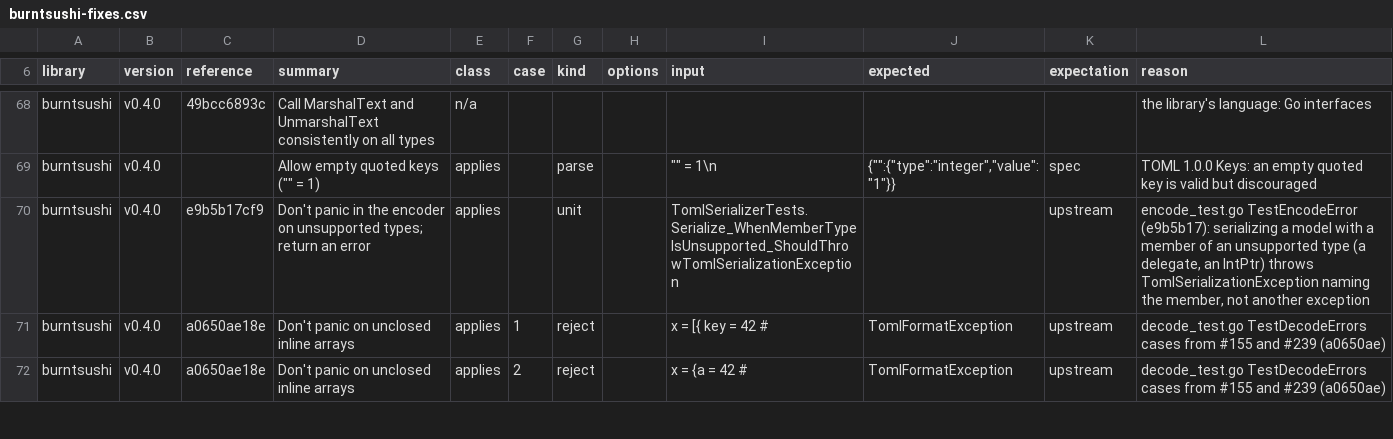
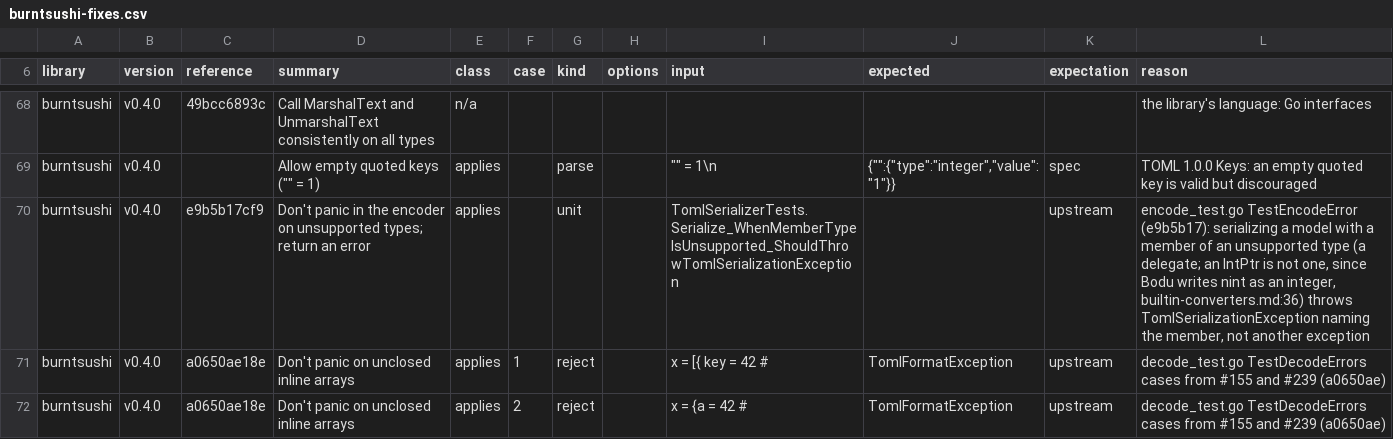
Before and after one commit to bslater/bodu, a CSV file: corpus/toml/fixes/burntsushi-fixes.csv, drawn as a sheet; only a part is shown, gaps mark what is left out.

```diff
--- a/corpus/toml/fixes/burntsushi-fixes.csv
+++ b/corpus/toml/fixes/burntsushi-fixes.csv
@@ -69,3 +69,3 @@ burntsushi,v0.4.0,49bcc6893c,Call MarshalText and UnmarshalText consistently on
 burntsushi,v0.4.0,,"Allow empty quoted keys ("""" = 1)",applies,,parse,,""""" = 1\n","{"""":{""type"":""integer"",""value"":""1""}}",spec,TOML 1.0.0 Keys: an empty quoted key is valid but discouraged
-burntsushi,v0.4.0,e9b5b17cf9,Don't panic in the encoder on unsupported types; return an error,applies,,unit,,TomlSerializerTests.Serialize_WhenMemberTypeIsUnsupported_ShouldThrowTomlSerializationException,,upstream,"encode_test.go TestEncodeError (e9b5b17): serializing a model with a member of an unsupported type (a delegate, an IntPtr) throws TomlSerializationException naming the member, not another exception"
+burntsushi,v0.4.0,e9b5b17cf9,Don't panic in the encoder on unsupported types; return an error,applies,,unit,,TomlSerializerTests.Serialize_WhenMemberTypeIsUnsupported_ShouldThrowTomlSerializationException,,upstream,"encode_test.go TestEncodeError (e9b5b17): serializing a model with a member of an unsupported type (a delegate; an IntPtr is not one, since Bodu writes nint as an integer, builtin-converters.md:36) throws TomlSerializationException naming the member, not another exception"
 burntsushi,v0.4.0,a0650ae18e,Don't panic on unclosed inline arrays,applies,1,reject,,x = [{ key = 42 #,TomlFormatException,upstream,decode_test.go TestDecodeErrors cases from #155 and #239 (a0650ae)
```
Also changed, not shown: corpus/toml/fixes/go-toml-fixes.csv, corpus/toml/fixes/smol-toml-fixes.csv, 28 other files.
